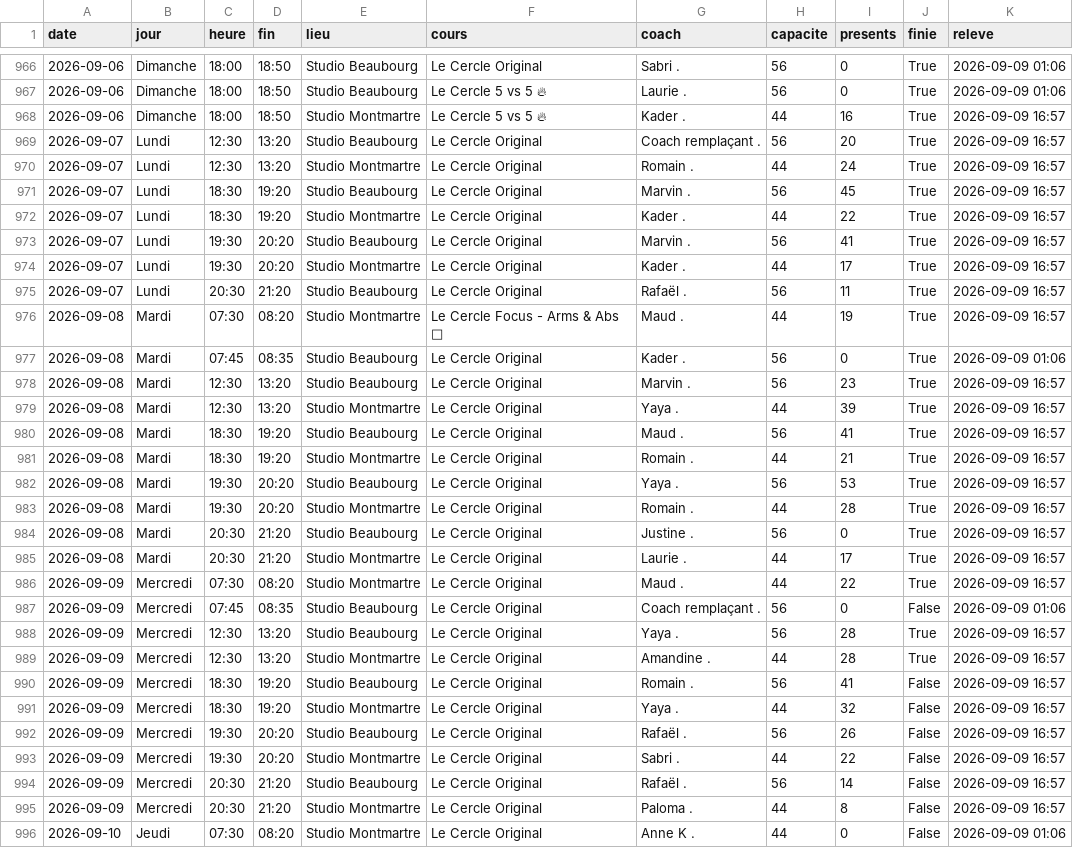
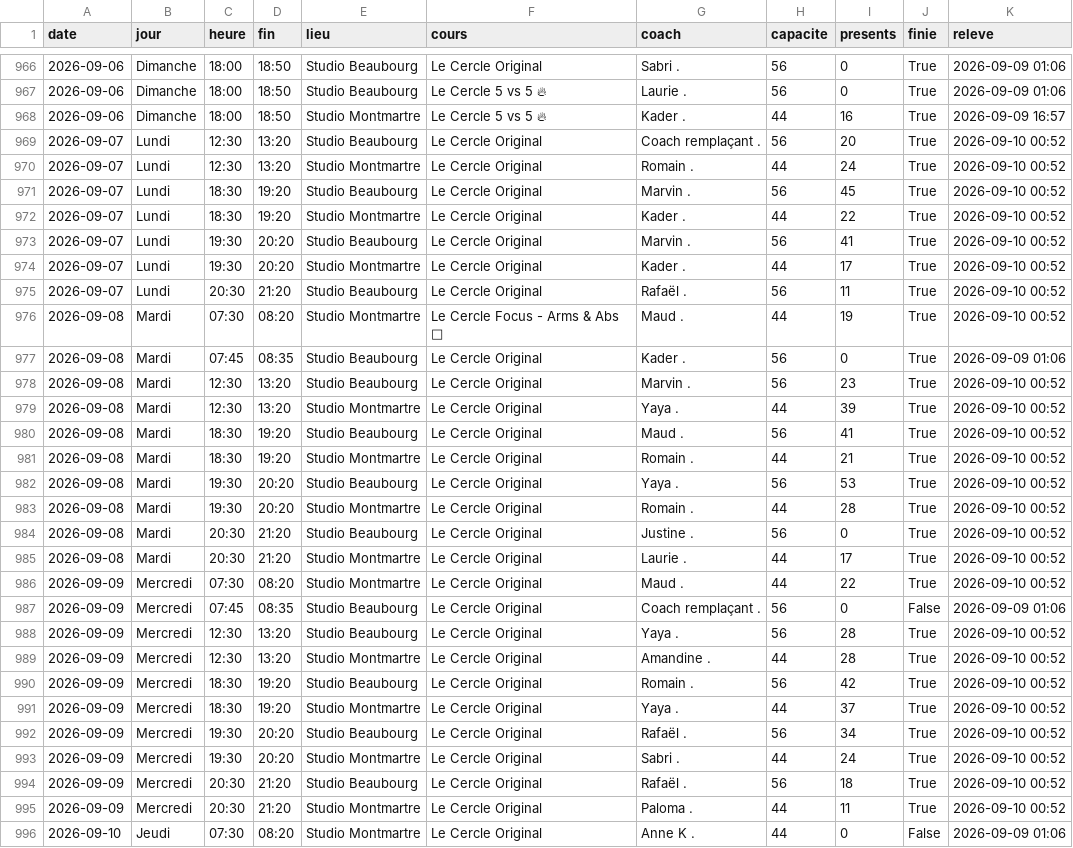
Before and after one commit to sachabitoun17-ctrl/reset, a CSV file: lecercle_seances.csv, drawn as a sheet; only a part is shown, gaps mark what is left out; the diff covers the shown part only.

```diff
--- a/lecercle_seances.csv
+++ b/lecercle_seances.csv
@@ -968,29 +968,29 @@ date,jour,heure,fin,lieu,cours,coach,capacite,presents,finie,releve
 2026-09-06,Dimanche,18:00,18:50,Studio Montmartre,Le Cercle 5 vs 5 🔥,Kader .,44,16,True,2026-09-09 16:57
-2026-09-07,Lundi,12:30,13:20,Studio Beaubourg,Le Cercle Original,Coach remplaçant .,56,20,True,2026-09-09 16:57
-2026-09-07,Lundi,12:30,13:20,Studio Montmartre,Le Cercle Original,Romain .,44,24,True,2026-09-09 16:57
-2026-09-07,Lundi,18:30,19:20,Studio Beaubourg,Le Cercle Original,Marvin .,56,45,True,2026-09-09 16:57
-2026-09-07,Lundi,18:30,19:20,Studio Montmartre,Le Cercle Original,Kader .,44,22,True,2026-09-09 16:57
-2026-09-07,Lundi,19:30,20:20,Studio Beaubourg,Le Cercle Original,Marvin .,56,41,True,2026-09-09 16:57
-2026-09-07,Lundi,19:30,20:20,Studio Montmartre,Le Cercle Original,Kader .,44,17,True,2026-09-09 16:57
-2026-09-07,Lundi,20:30,21:20,Studio Beaubourg,Le Cercle Original,Rafaël .,56,11,True,2026-09-09 16:57
-2026-09-08,Mardi,07:30,08:20,Studio Montmartre,Le Cercle Focus - Arms & Abs 🥊,Maud .,44,19,True,2026-09-09 16:57
+2026-09-07,Lundi,12:30,13:20,Studio Beaubourg,Le Cercle Original,Coach remplaçant .,56,20,True,2026-09-10 00:52
+2026-09-07,Lundi,12:30,13:20,Studio Montmartre,Le Cercle Original,Romain .,44,24,True,2026-09-10 00:52
+2026-09-07,Lundi,18:30,19:20,Studio Beaubourg,Le Cercle Original,Marvin .,56,45,True,2026-09-10 00:52
+2026-09-07,Lundi,18:30,19:20,Studio Montmartre,Le Cercle Original,Kader .,44,22,True,2026-09-10 00:52
+2026-09-07,Lundi,19:30,20:20,Studio Beaubourg,Le Cercle Original,Marvin .,56,41,True,2026-09-10 00:52
+2026-09-07,Lundi,19:30,20:20,Studio Montmartre,Le Cercle Original,Kader .,44,17,True,2026-09-10 00:52
+2026-09-07,Lundi,20:30,21:20,Studio Beaubourg,Le Cercle Original,Rafaël .,56,11,True,2026-09-10 00:52
+2026-09-08,Mardi,07:30,08:20,Studio Montmartre,Le Cercle Focus - Arms & Abs 🥊,Maud .,44,19,True,2026-09-10 00:52
 2026-09-08,Mardi,07:45,08:35,Studio Beaubourg,Le Cercle Original,Kader .,56,0,True,2026-09-09 01:06
-2026-09-08,Mardi,12:30,13:20,Studio Beaubourg,Le Cercle Original,Marvin .,56,23,True,2026-09-09 16:57
-2026-09-08,Mardi,12:30,13:20,Studio Montmartre,Le Cercle Original,Yaya .,44,39,True,2026-09-09 16:57
-2026-09-08,Mardi,18:30,19:20,Studio Beaubourg,Le Cercle Original,Maud .,56,41,True,2026-09-09 16:57
-2026-09-08,Mardi,18:30,19:20,Studio Montmartre,Le Cercle Original,Romain .,44,21,True,2026-09-09 16:57
-2026-09-08,Mardi,19:30,20:20,Studio Beaubourg,Le Cercle Original,Yaya .,56,53,True,2026-09-09 16:57
-2026-09-08,Mardi,19:30,20:20,Studio Montmartre,Le Cercle Original,Romain .,44,28,True,2026-09-09 16:57
-2026-09-08,Mardi,20:30,21:20,Studio Beaubourg,Le Cercle Original,Justine .,56,0,True,2026-09-09 16:57
-2026-09-08,Mardi,20:30,21:20,Studio Montmartre,Le Cercle Original,Laurie .,44,17,True,2026-09-09 16:57
-2026-09-09,Mercredi,07:30,08:20,Studio Montmartre,Le Cercle Original,Maud .,44,22,True,2026-09-09 16:57
+2026-09-08,Mardi,12:30,13:20,Studio Beaubourg,Le Cercle Original,Marvin .,56,23,True,2026-09-10 00:52
+2026-09-08,Mardi,12:30,13:20,Studio Montmartre,Le Cercle Original,Yaya .,44,39,True,2026-09-10 00:52
+2026-09-08,Mardi,18:30,19:20,Studio Beaubourg,Le Cercle Original,Maud .,56,41,True,2026-09-10 00:52
+2026-09-08,Mardi,18:30,19:20,Studio Montmartre,Le Cercle Original,Romain .,44,21,True,2026-09-10 00:52
+2026-09-08,Mardi,19:30,20:20,Studio Beaubourg,Le Cercle Original,Yaya .,56,53,True,2026-09-10 00:52
+2026-09-08,Mardi,19:30,20:20,Studio Montmartre,Le Cercle Original,Romain .,44,28,True,2026-09-10 00:52
+2026-09-08,Mardi,20:30,21:20,Studio Beaubourg,Le Cercle Original,Justine .,56,0,True,2026-09-10 00:52
+2026-09-08,Mardi,20:30,21:20,Studio Montmartre,Le Cercle Original,Laurie .,44,17,True,2026-09-10 00:52
+2026-09-09,Mercredi,07:30,08:20,Studio Montmartre,Le Cercle Original,Maud .,44,22,True,2026-09-10 00:52
 2026-09-09,Mercredi,07:45,08:35,Studio Beaubourg,Le Cercle Original,Coach remplaçant .,56,0,False,2026-09-09 01:06
-2026-09-09,Mercredi,12:30,13:20,Studio Beaubourg,Le Cercle Original,Yaya .,56,28,True,2026-09-09 16:57
-2026-09-09,Mercredi,12:30,13:20,Studio Montmartre,Le Cercle Original,Amandine .,44,28,True,2026-09-09 16:57
-2026-09-09,Mercredi,18:30,19:20,Studio Beaubourg,Le Cercle Original,Romain .,56,41,False,2026-09-09 16:57
-2026-09-09,Mercredi,18:30,19:20,Studio Montmartre,Le Cercle Original,Yaya .,44,32,False,2026-09-09 16:57
-2026-09-09,Mercredi,19:30,20:20,Studio Beaubourg,Le Cercle Original,Rafaël .,56,26,False,2026-09-09 16:57
-2026-09-09,Mercredi,19:30,20:20,Studio Montmartre,Le Cercle Original,Sabri .,44,22,False,2026-09-09 16:57
-2026-09-09,Mercredi,20:30,21:20,Studio Beaubourg,Le Cercle Original,Rafaël .,56,14,False,2026-09-09 16:57
-2026-09-09,Mercredi,20:30,21:20,Studio Montmartre,Le Cercle Original,Paloma .,44,8,False,2026-09-09 16:57
+2026-09-09,Mercredi,12:30,13:20,Studio Beaubourg,Le Cercle Original,Yaya .,56,28,True,2026-09-10 00:52
+2026-09-09,Mercredi,12:30,13:20,Studio Montmartre,Le Cercle Original,Amandine .,44,28,True,2026-09-10 00:52
+2026-09-09,Mercredi,18:30,19:20,Studio Beaubourg,Le Cercle Original,Romain .,56,42,True,2026-09-10 00:52
+2026-09-09,Mercredi,18:30,19:20,Studio Montmartre,Le Cercle Original,Yaya .,44,37,True,2026-09-10 00:52
+2026-09-09,Mercredi,19:30,20:20,Studio Beaubourg,Le Cercle Original,Rafaël .,56,34,True,2026-09-10 00:52
+2026-09-09,Mercredi,19:30,20:20,Studio Montmartre,Le Cercle Original,Sabri .,44,24,True,2026-09-10 00:52
+2026-09-09,Mercredi,20:30,21:20,Studio Beaubourg,Le Cercle Original,Rafaël .,56,18,True,2026-09-10 00:52
+2026-09-09,Mercredi,20:30,21:20,Studio Montmartre,Le Cercle Original,Paloma .,44,11,True,2026-09-10 00:52
 2026-09-10,Jeudi,07:30,08:20,Studio Montmartre,Le Cercle Original,Anne K .,44,0,False,2026-09-09 01:06
```
Also changed, not shown: 8 added rows and 21 edited cells elsewhere in this file, athletx_seances.csv, belly_seances.csv, 24 other files.
